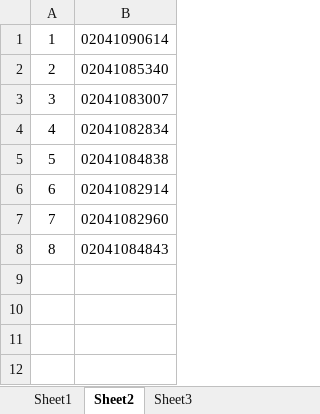
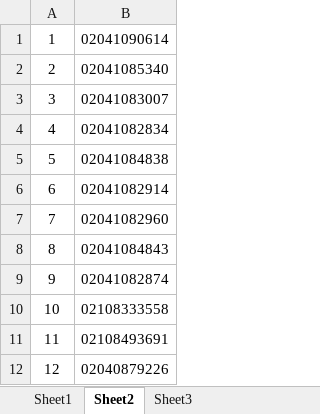
Before and after one commit to daiyyr/yueau, an Excel workbook: yuegoogle.xlsx, sheet Sheet2, drawn as a sheet; values as stored, in another font and other column widths than the file's, no borders; the diff names each change by its address in the sheet, - before the commit and + after, or states it on an @@ line.

```diff
--- a/yuegoogle.xlsx (sheet Sheet2)
+++ b/yuegoogle.xlsx (sheet Sheet2)
+row 9: 9 | 02041082874
+row 10: 10 | 02108333558
+row 11: 11 | 02108493691
+row 12: 12 | 02040879226
```
Also changed, not shown: sheet Sheet1.
